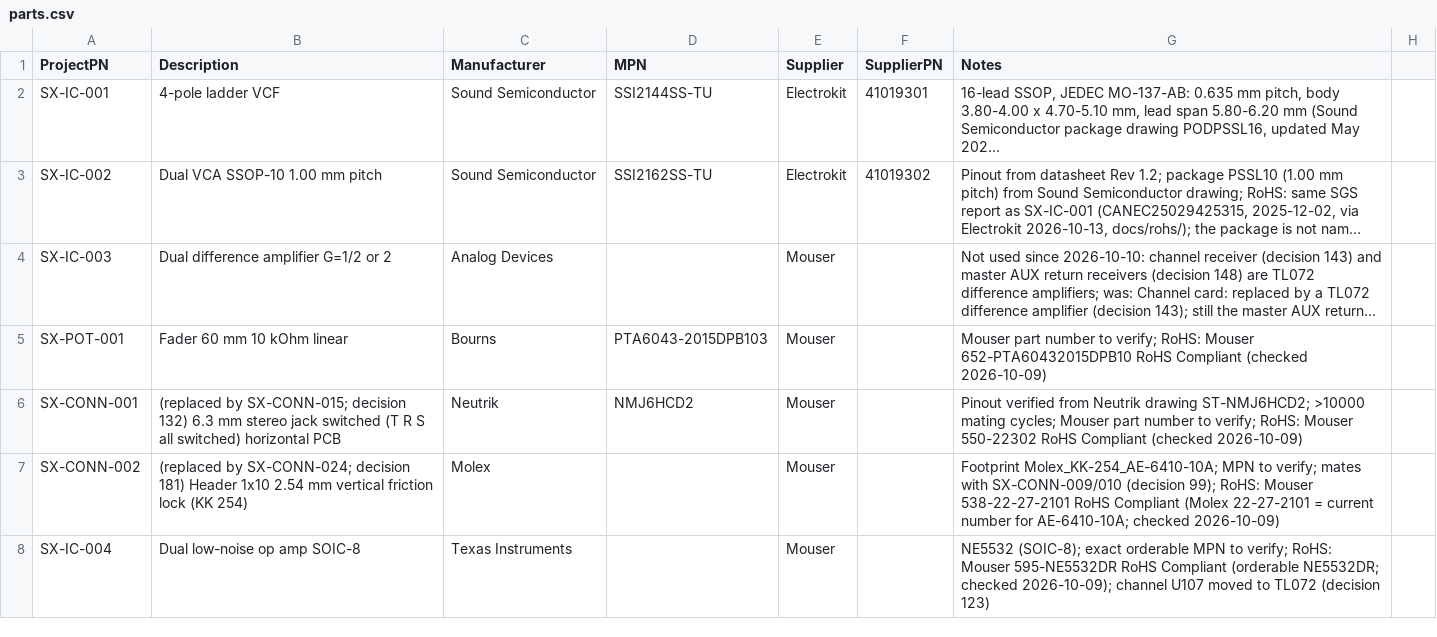
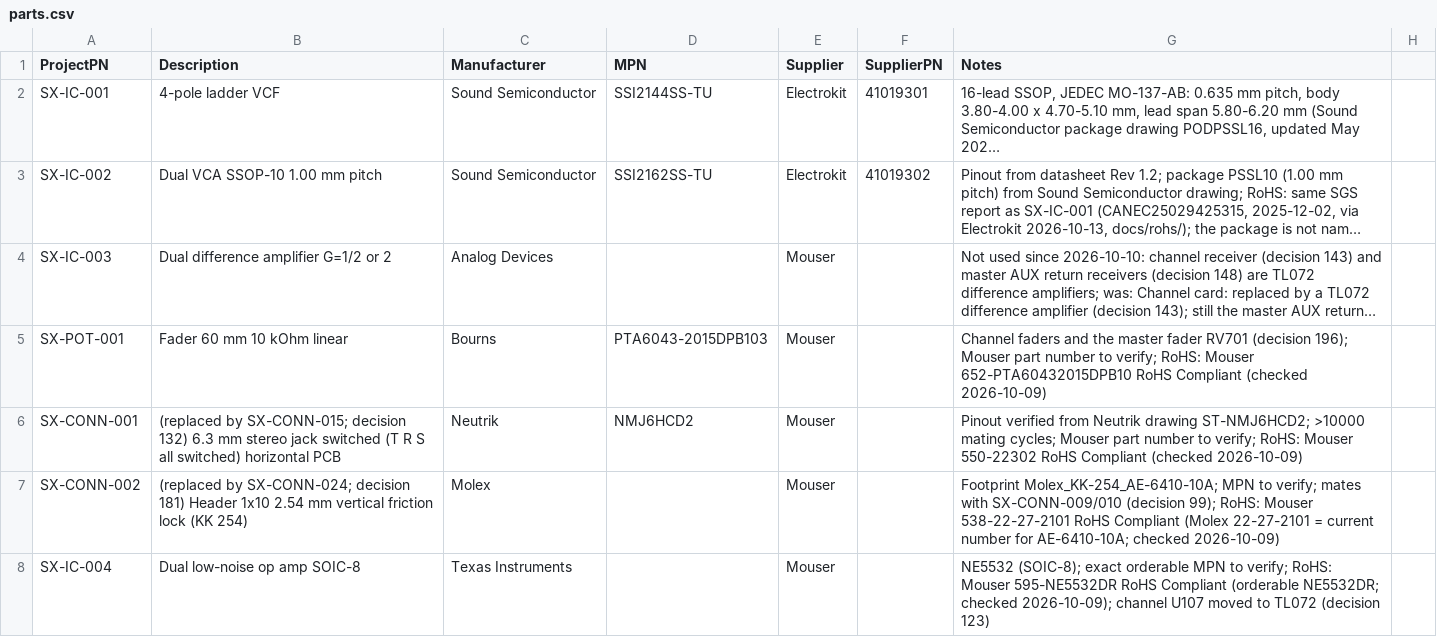
Before and after one commit to plektra/syntsamix, a CSV file: docs/parts.csv, drawn as a sheet; only a part is shown; long unchanged cells end in …; the diff covers the shown part only; the diff names each change by its address in the sheet, - before the commit and + after, or states it on an @@ line.

```diff
--- a/docs/parts.csv
+++ b/docs/parts.csv
-G5 (Notes): Mouser part…
+G5 (Notes): Channel faders and the master fader RV701 (decision 196); Mouser part…
```
Also changed, not shown: 1 added row and 2 edited cells elsewhere in this file, docs/costs/prices.csv, 26 other files.
